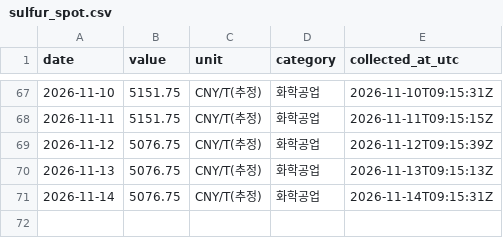
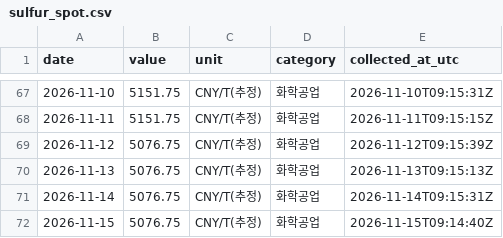
Before and after one commit to 2200807/Index-data-crawler, a CSV file: data/sulfur_spot.csv, drawn as a sheet; only a part is shown, gaps mark what is left out; the diff names each change by its address in the sheet, - before the commit and + after, or states it on an @@ line.

```diff
--- a/data/sulfur_spot.csv
+++ b/data/sulfur_spot.csv
+row 72: 2026-11-15 | 5076.75 | CNY/T(추정) | 화학공업 | 2026-11-15T09:14:40Z
```
Also changed, not shown: data/opinet_monthly_avg.csv, data/sulfuric_acid_spot.csv.
